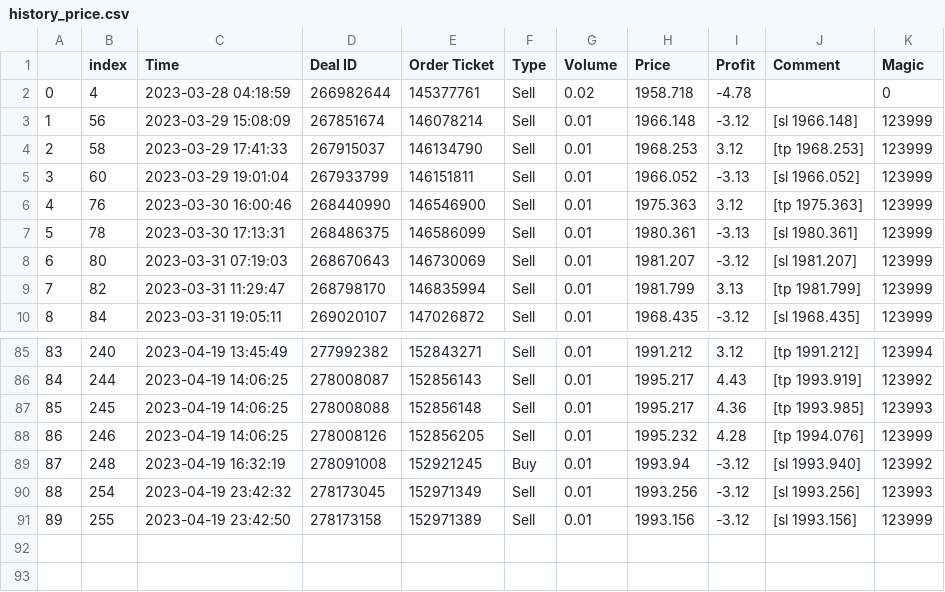
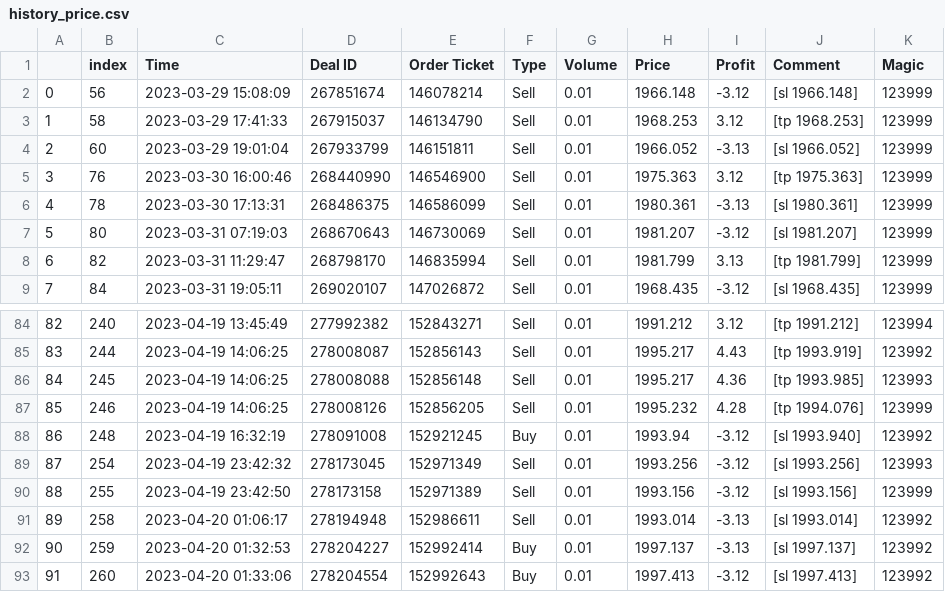
Before and after one commit to pkong001/Trading-bot-lsvm-v2, a CSV file: history_price.csv, drawn as a sheet; only a part is shown, gaps mark what is left out; removed rows and columns are numbered as before the commit, all else as after; the diff names each change by its address in the sheet, - before the commit and + after, or states it on an @@ line.

```diff
--- a/history_price.csv
+++ b/history_price.csv
-row 2: 0 | 4 | 2023-03-28 04:18:59 | 266982644 | 145377761 | Sell | 0.02 | 1958.718 | -4.78 |  | 0
@@ column A renumbered between rows 2 and 90 @@
+row 91: 89 | 258 | 2023-04-20 01:06:17 | 278194948 | 152986611 | Sell | 0.01 | 1993.014 | -3.13 | [sl 1993.014] | 123992
+row 92: 90 | 259 | 2023-04-20 01:32:53 | 278204227 | 152992414 | Buy | 0.01 | 1997.137 | -3.13 | [sl 1997.137] | 123992
+row 93: 91 | 260 | 2023-04-20 01:33:06 | 278204554 | 152992643 | Buy | 0.01 | 1997.413 | -3.12 | [sl 1997.413] | 123992
```
Also changed, not shown: time_records_v2.csv, time_records_v2b.csv, 4 other files.
